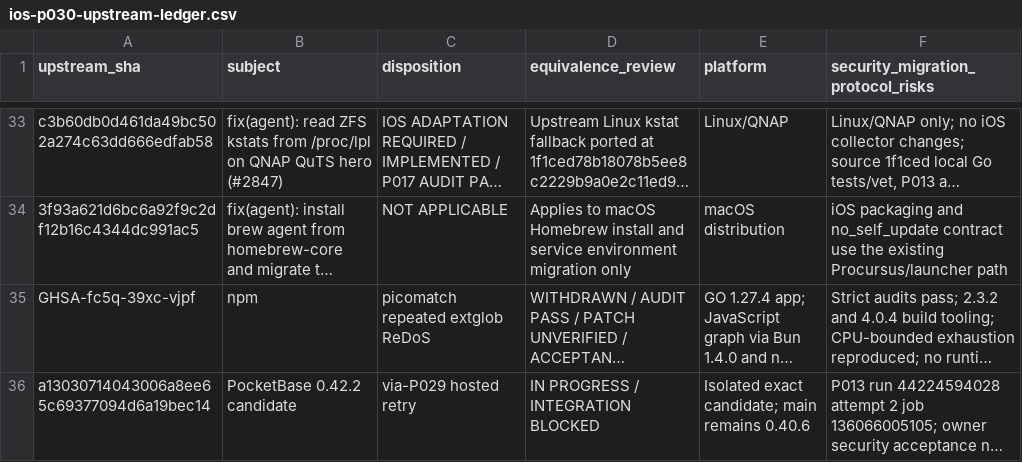
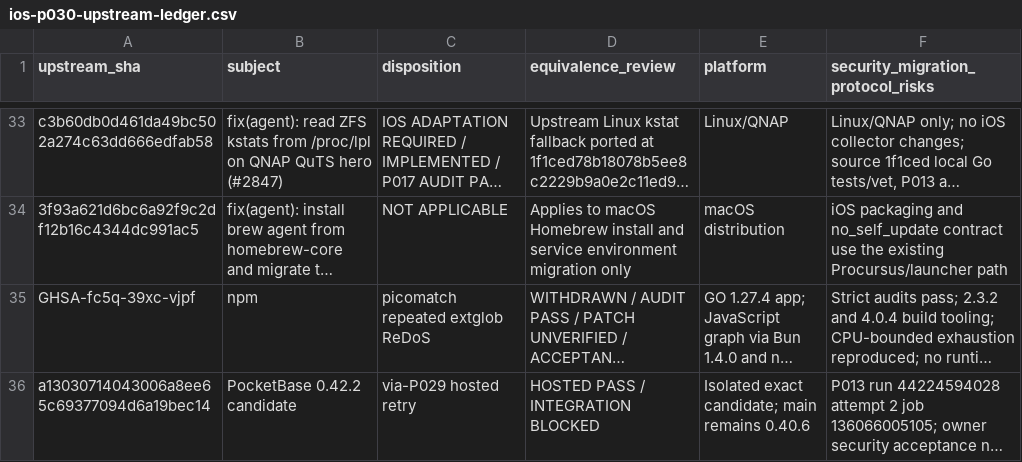
Before and after one commit to nghianguyen150612/Beszel-iOS, a CSV file: docs/ios-p030-upstream-ledger.csv, drawn as a sheet; only a part is shown, gaps mark what is left out; long unchanged cells end in …; the diff names each change by its address in the sheet, - before the commit and + after, or states it on an @@ line.

```diff
--- a/docs/ios-p030-upstream-ledger.csv
+++ b/docs/ios-p030-upstream-ledger.csv
-D36 (equivalence_review): IN PROGRESS / INTEGRATION BLOCKED
+D36 (equivalence_review): HOSTED PASS / INTEGRATION BLOCKED
```
Also changed, not shown: docs/ios-p030-commit-map.csv, 1 other file.
